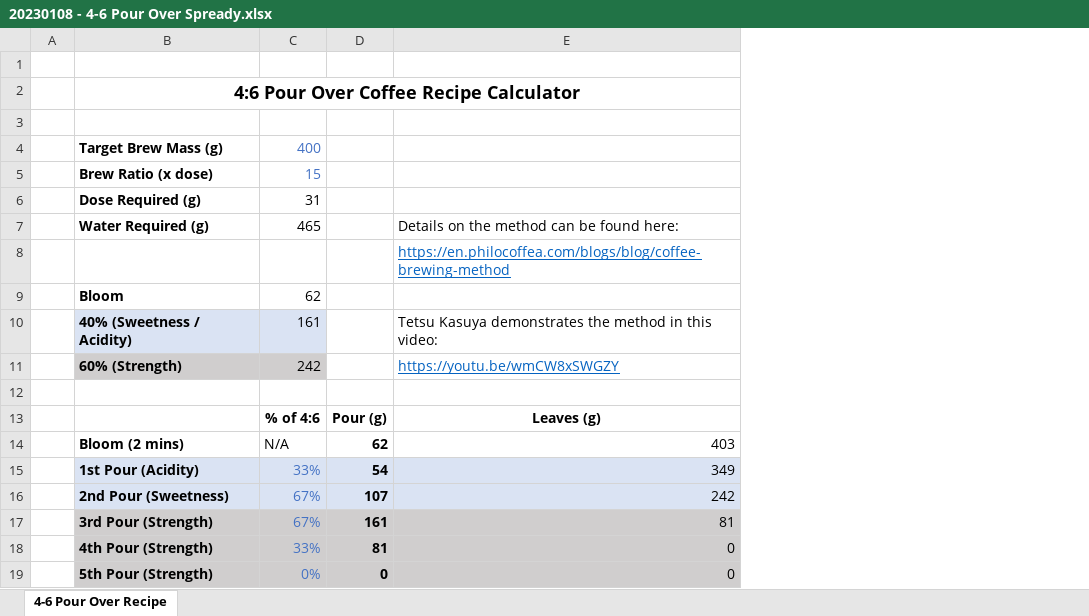
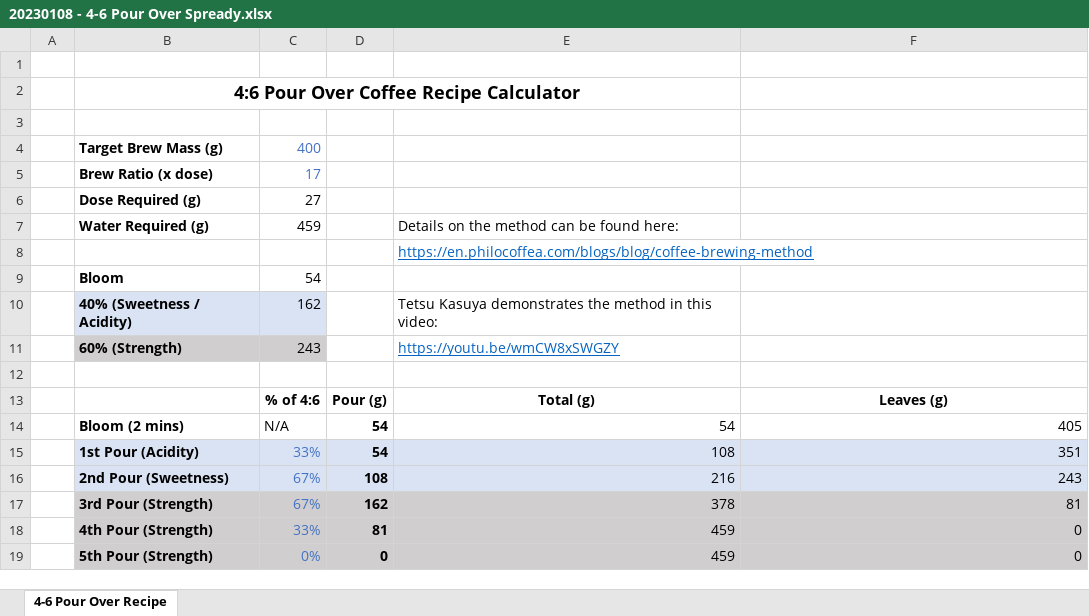
Before and after one commit to captivus/4-6_Pour_Over_Coffee, an Excel workbook: 20230108 - 4-6 Pour Over Spready.xlsx, sheet 4-6 Pour Over Recipe, drawn as a sheet; values as stored, in another font and other column widths than the file's, no borders; charts and pictures not drawn; removed rows and columns are numbered as before the commit, all else as after; the diff names each change by its address in the sheet, - before the commit and + after, or states it on an @@ line.

Commit message:
Added total volume of brew water for ease of use in some workflows

```diff
--- a/20230108 - 4-6 Pour Over Spready.xlsx (sheet 4-6 Pour Over Recipe)
+++ b/20230108 - 4-6 Pour Over Spready.xlsx (sheet 4-6 Pour Over Recipe)
+column E, rows 7-19: Details on the method can be found here: | https://en.philocoffea.com/blogs/blog/coffee-brewing-method |  | Tetsu Kasuya demonstrates the method in this video: | https://youtu.be/wmCW8xSWGZY |  | Total (g) | 54 | 108 | 216 | 378 | 459 | 459
-B2:E2 merged
+B2:E2 merged
-C5: 15
+C5: 17
-C6: 31
+C6: 27
-C7: 465
+C7: 459
-F7: Details on the method can be found here:
+F7: (empty)
-F8: https://en.philocoffea.com/blogs/blog/coffee-brewing-method
+F8: (empty)
-C9: 62
+C9: 54
-C10: 161
+C10: 162
-F10: Tetsu Kasuya demonstrates the method in this video:
+F10: (empty)
-C11: 242
+C11: 243
-F11: https://youtu.be/wmCW8xSWGZY
+F11: (empty)
-D14: 62
+D14: 54
-F14: 403
+F14: 405
-F15: 349
+F15: 351
-D16: 107
+D16: 108
-F16: 242
+F16: 243
-D17: 161
+D17: 162
```
Also changed, not shown: formulas that keep their value, charts or pictures.
